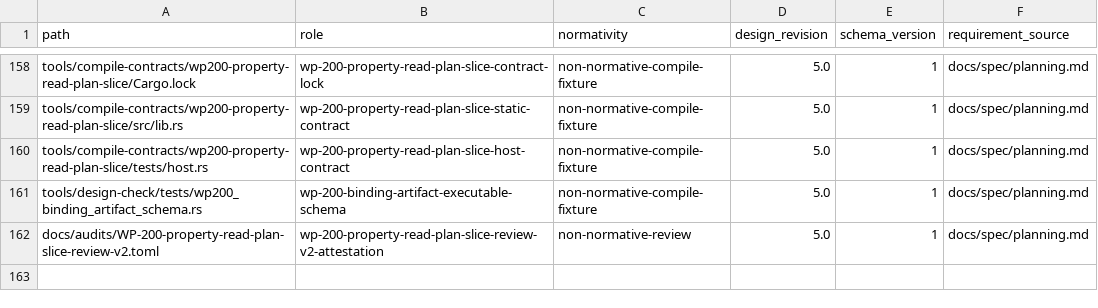
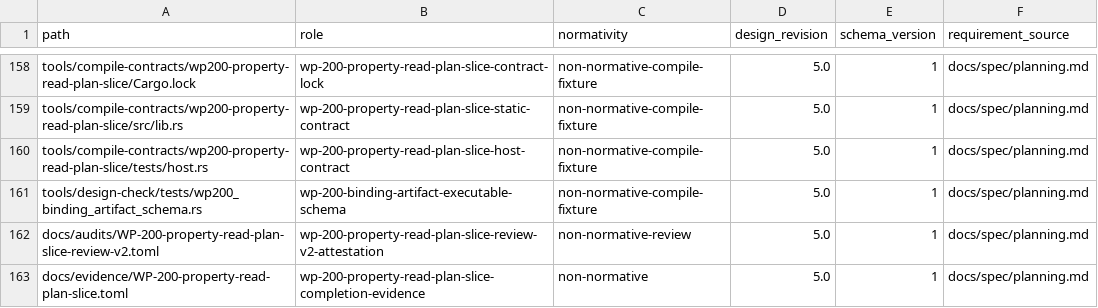
Before and after one commit to yushun1990/clinkz-wot, a CSV file: docs/artifacts.csv, drawn as a sheet; only a part is shown, gaps mark what is left out; the diff names each change by its address in the sheet, - before the commit and + after, or states it on an @@ line.

Commit message:
docs: record WP-200 plan slice completion

```diff
--- a/docs/artifacts.csv
+++ b/docs/artifacts.csv
+row 163: docs/evidence/WP-200-property-read-plan-slice.toml | wp-200-property-read-plan-slice-completion-evidence | non-normative | 5.0 | 1 | docs/spec/planning.md
```
Also changed, not shown: 7 other files.
